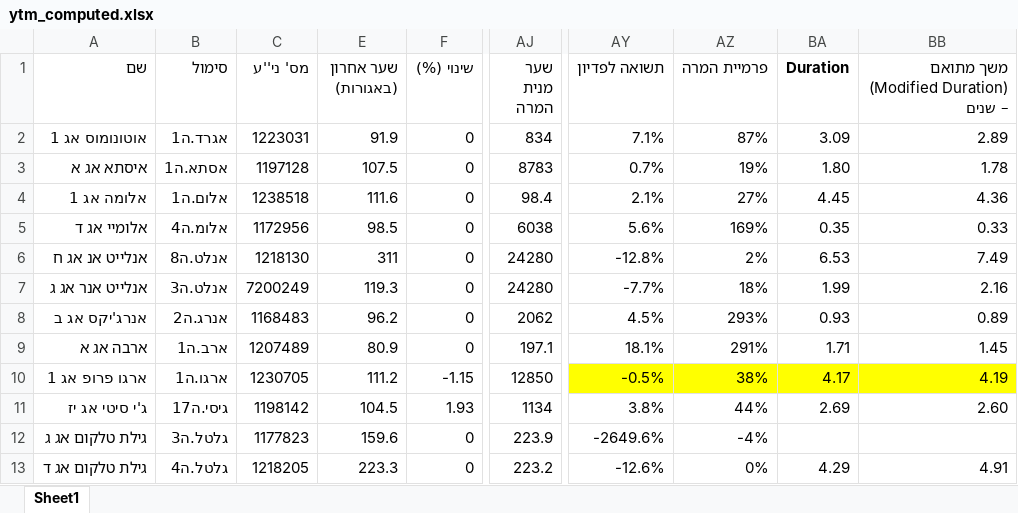
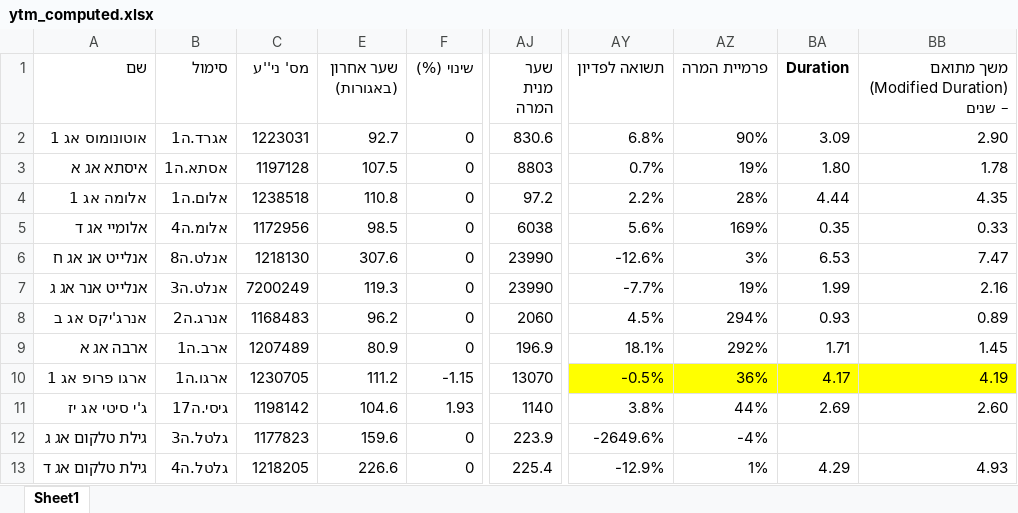
Before and after one commit to chen64-ux/tase-ytm-dashboard, an Excel workbook: ytm_computed.xlsx, sheet Sheet1, drawn as a sheet; only a part is shown, gaps mark what is left out; values as stored, in another font and other column widths than the file's, no borders; the diff covers the shown part only; the diff names each change by its address in the sheet, - before the commit and + after, or states it on an @@ line.

```diff
--- a/ytm_computed.xlsx (sheet Sheet1)
+++ b/ytm_computed.xlsx (sheet Sheet1)
-E2 (שער אחרון (באגורות)): 91.9
+E2 (שער אחרון (באגורות)): 92.7
-AJ2 (שער מנית המרה): 834
+AJ2 (שער מנית המרה): 830.6
-AY2 (תשואה לפדיון): 7.1%
+AY2 (תשואה לפדיון): 6.8%
-AZ2 (פרמיית המרה): 87%
+AZ2 (פרמיית המרה): 90%
-BB2: 2.89
+BB2: 2.90
-AJ3 (שער מנית המרה): 8783
+AJ3 (שער מנית המרה): 8803
-E4 (שער אחרון (באגורות)): 111.6
+E4 (שער אחרון (באגורות)): 110.8
-AJ4 (שער מנית המרה): 98.4
+AJ4 (שער מנית המרה): 97.2
-AY4 (תשואה לפדיון): 2.1%
+AY4 (תשואה לפדיון): 2.2%
-AZ4 (פרמיית המרה): 27%
+AZ4 (פרמיית המרה): 28%
-BA4 (Duration): 4.45
+BA4 (Duration): 4.44
-BB4: 4.36
+BB4: 4.35
-E6 (שער אחרון (באגורות)): 311
+E6 (שער אחרון (באגורות)): 307.6
-AJ6:AJ7 (שער מנית המרה): 24280
+AJ6:AJ7 (שער מנית המרה): 23990
-AY6 (תשואה לפדיון): -12.8%
+AY6 (תשואה לפדיון): -12.6%
-AZ6 (פרמיית המרה): 2%
+AZ6 (פרמיית המרה): 3%
-BB6: 7.49
+BB6: 7.47
-AZ7 (פרמיית המרה): 18%
+AZ7 (פרמיית המרה): 19%
-AJ8 (שער מנית המרה): 2062
+AJ8 (שער מנית המרה): 2060
-AZ8 (פרמיית המרה): 293%
+AZ8 (פרמיית המרה): 294%
-AJ9 (שער מנית המרה): 197.1
+AJ9 (שער מנית המרה): 196.9
-AZ9 (פרמיית המרה): 291%
+AZ9 (פרמיית המרה): 292%
-AJ10 (שער מנית המרה): 12850
+AJ10 (שער מנית המרה): 13070
-AZ10 (פרמיית המרה): 38%
+AZ10 (פרמיית המרה): 36%
-E11 (שער אחרון (באגורות)): 104.5
+E11 (שער אחרון (באגורות)): 104.6
-AJ11 (שער מנית המרה): 1134
+AJ11 (שער מנית המרה): 1140
-E13 (שער אחרון (באגורות)): 223.3
+E13 (שער אחרון (באגורות)): 226.6
-AJ13 (שער מנית המרה): 223.2
+AJ13 (שער מנית המרה): 225.4
-AY13 (תשואה לפדיון): -12.6%
+AY13 (תשואה לפדיון): -12.9%
-AZ13 (פרמיית המרה): 0%
+AZ13 (פרמיית המרה): 1%
-BB13: 4.91
+BB13: 4.93
```
Also changed, not shown: 50 edited cells elsewhere in this sheet, 1 other file.
